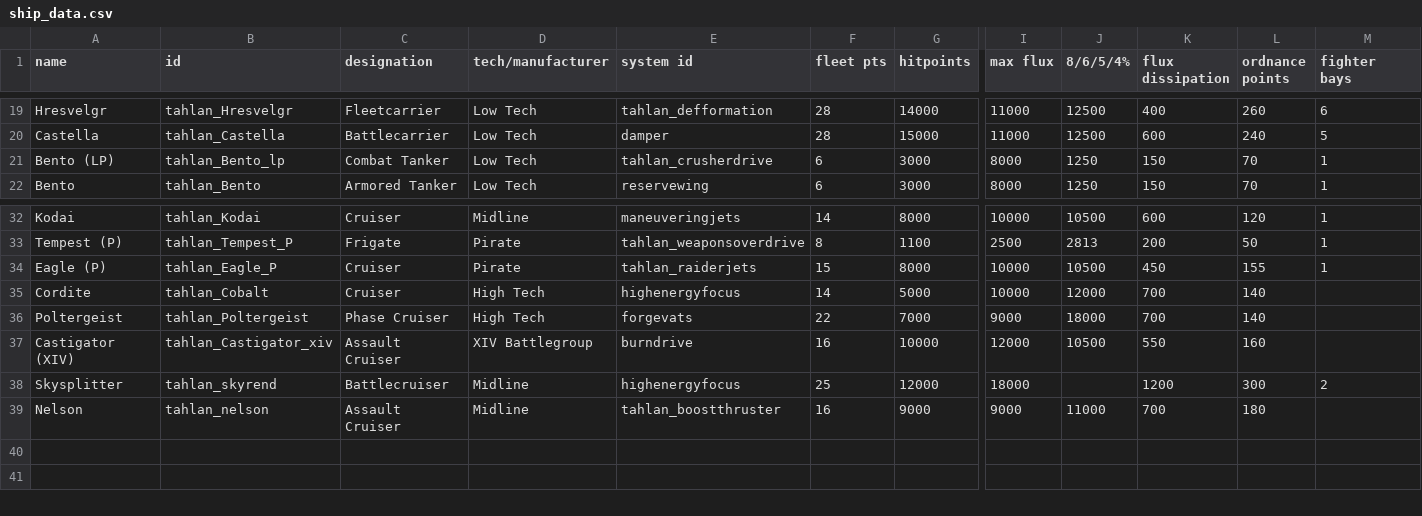
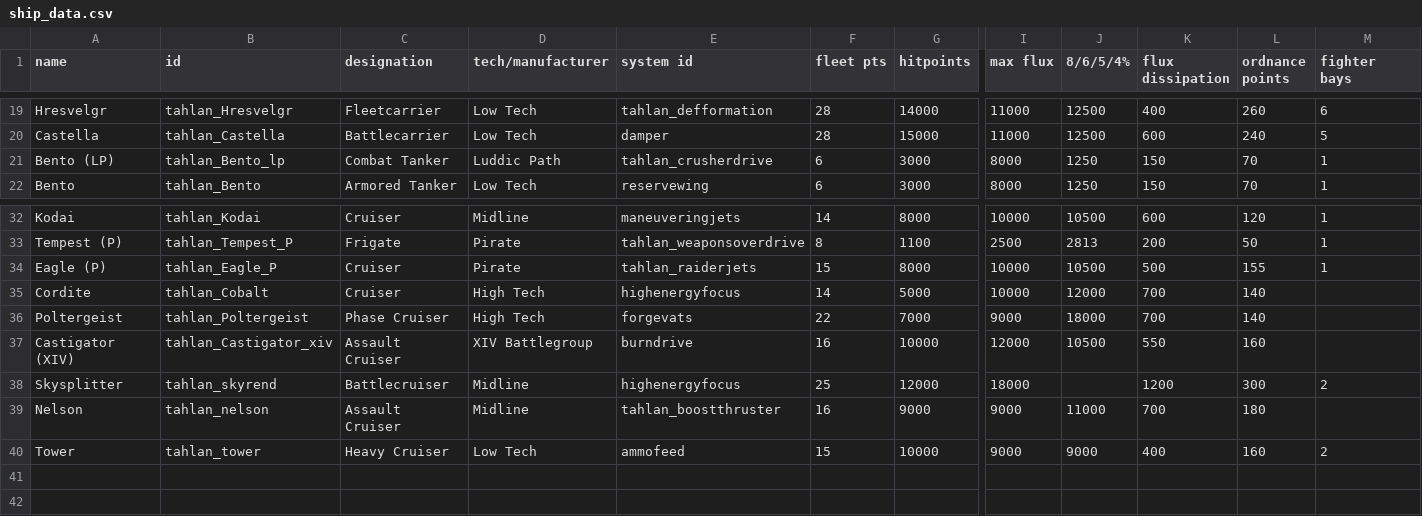
Before and after one commit to niatahl/tahlan-shipworks, a CSV file: data/hulls/ship_data.csv, drawn as a sheet; only a part is shown, gaps mark what is left out; rows hold the shown columns only; the diff names each change by its address in the sheet, - before the commit and + after, or states it on an @@ line.

```diff
--- a/data/hulls/ship_data.csv
+++ b/data/hulls/ship_data.csv
-D21 (tech/manufacturer): Low Tech
+D21 (tech/manufacturer): Luddic Path
-K34 (flux dissipation): 450
+K34 (flux dissipation): 500
+row 40: Tower | tahlan_tower | Heavy Cruiser | Low Tech | ammofeed | 15 | 10000 | 9000 | 9000 | 400 | 160 | 2
```
Also changed, not shown: data/hullmods/hull_mods.csv, data/shipsystems/ship_systems.csv, 22 other files.
